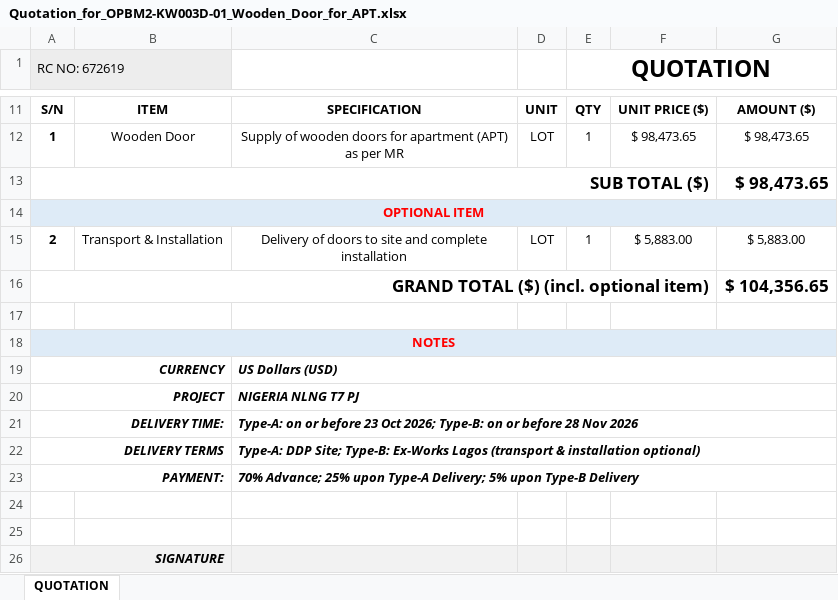
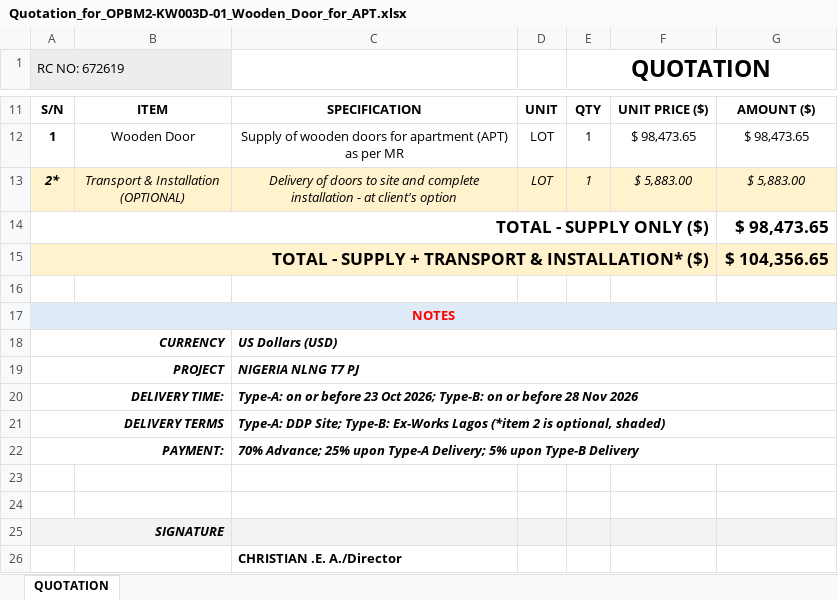
Before and after one commit to Odeam/Odeam, an Excel workbook: quotes/Quotation_for_OPBM2-KW003D-01_Wooden_Door_for_APT.xlsx, sheet QUOTATION, drawn as a sheet; only a part is shown, gaps mark what is left out; the shorter side is filled out with more unchanged rows; values as stored, in another font and other column widths than the file's, no borders; charts and pictures not drawn; removed rows and columns are numbered as before the commit, all else as after; ↵ is a line break in a cell; the diff names each change by its address in the sheet, - before the commit and + after, or states it on an @@ line.

```diff
--- a/quotes/Quotation_for_OPBM2-KW003D-01_Wooden_Door_for_APT.xlsx (sheet QUOTATION)
+++ b/quotes/Quotation_for_OPBM2-KW003D-01_Wooden_Door_for_APT.xlsx (sheet QUOTATION)
-row 13: SUB TOTAL ($) |  |  |  |  |  | $ 98,473.65
-row 14: OPTIONAL ITEM
-A13 (RC NO: 672619): 2
+A13 (RC NO: 672619): 2*
@@ A13:G13 fill: none → #FFF2CC, italic: off → on @@
-B13: Transport & Installation
+B13: Transport & Installation ↵ (OPTIONAL)
-C13: …complete installation
+C13: …complete installation - at client's option
+row 14: TOTAL - SUPPLY ONLY ($) |  |  |  |  |  | $ 98,473.65
-A15 (RC NO: 672619): GRAND TOTAL ($) (incl. optional item)
+A15 (RC NO: 672619): TOTAL - SUPPLY + TRANSPORT & INSTALLATION* ($)
-A15:G15 fill: none
+A15:G15 fill: #FFF2CC
-C21: …Ex-Works Lagos (transport & installation optional)
+C21: …Ex-Works Lagos (*item 2 is optional, shaded)
```
Also changed, not shown: formulas that keep their value, charts or pictures.
